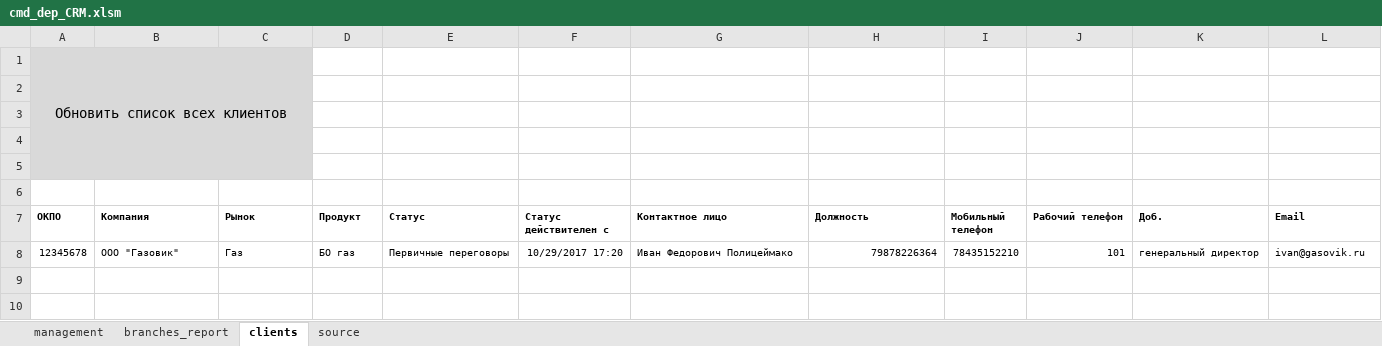
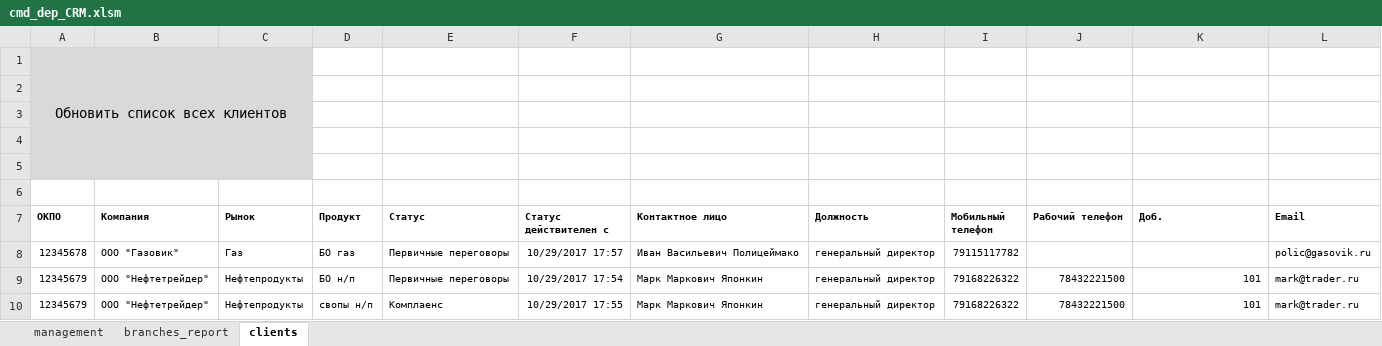
Before and after one commit to hoadu/cmd_dep_CRM, an Excel workbook: cmd_dep_CRM.xlsm, sheet clients, drawn as a sheet; values as stored, in another font and other column widths than the file's, no borders; charts and pictures not drawn; the diff names each change by its address in the sheet, - before the commit and + after, or states it on an @@ line.

```diff
--- a/cmd_dep_CRM.xlsm (sheet clients)
+++ b/cmd_dep_CRM.xlsm (sheet clients)
@@ sheet tab hidden: source @@
-F8 (Статус действителен с): 10/29/2017 17:20
+F8 (Статус действителен с): 10/29/2017 17:57
-G8 (Контактное лицо): Иван Федорович Полицеймако
+G8 (Контактное лицо): Иван Васильевич Полицеймако
-H8 (Должность): 79878226364
+H8 (Должность): генеральный директор
-I8 (Мобильный телефон): 78435152210
+I8 (Мобильный телефон): 79115117782
-J8 (Рабочий телефон): 101
+J8 (Рабочий телефон): (empty)
-K8 (Доб.): генеральный директор
+K8 (Доб.): (empty)
-L8 (Email): ivan@gasovik.ru
+L8 (Email): polic@gasovik.ru
+row 9: 12345679 | ООО "Нефтетрейдер" | Нефтепродукты | БО н/п | Первичные переговоры | 10/29/2017 17:54 | Марк Маркович Японкин | генеральный директор | 79168226322 | 78432221500 | 101 | mark@trader.ru
+row 10: 12345679 | ООО "Нефтетрейдер" | Нефтепродукты | свопы н/п | Комплаенс | 10/29/2017 17:55 | Марк Маркович Японкин | генеральный директор | 79168226322 | 78432221500 | 101 | mark@trader.ru
```
Also changed, not shown: sheet management, sheet branches_report, charts or pictures, 2 other files.
